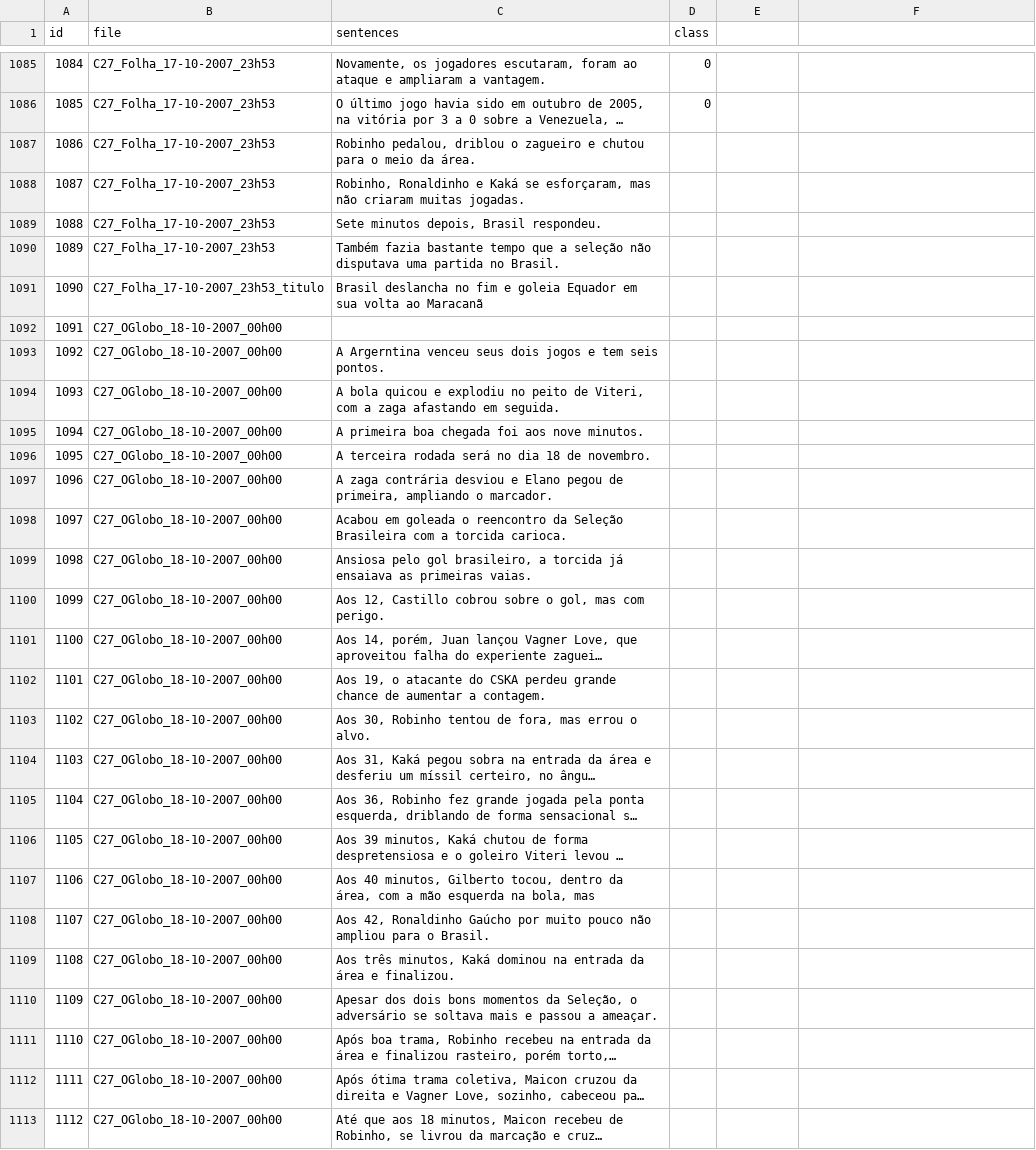
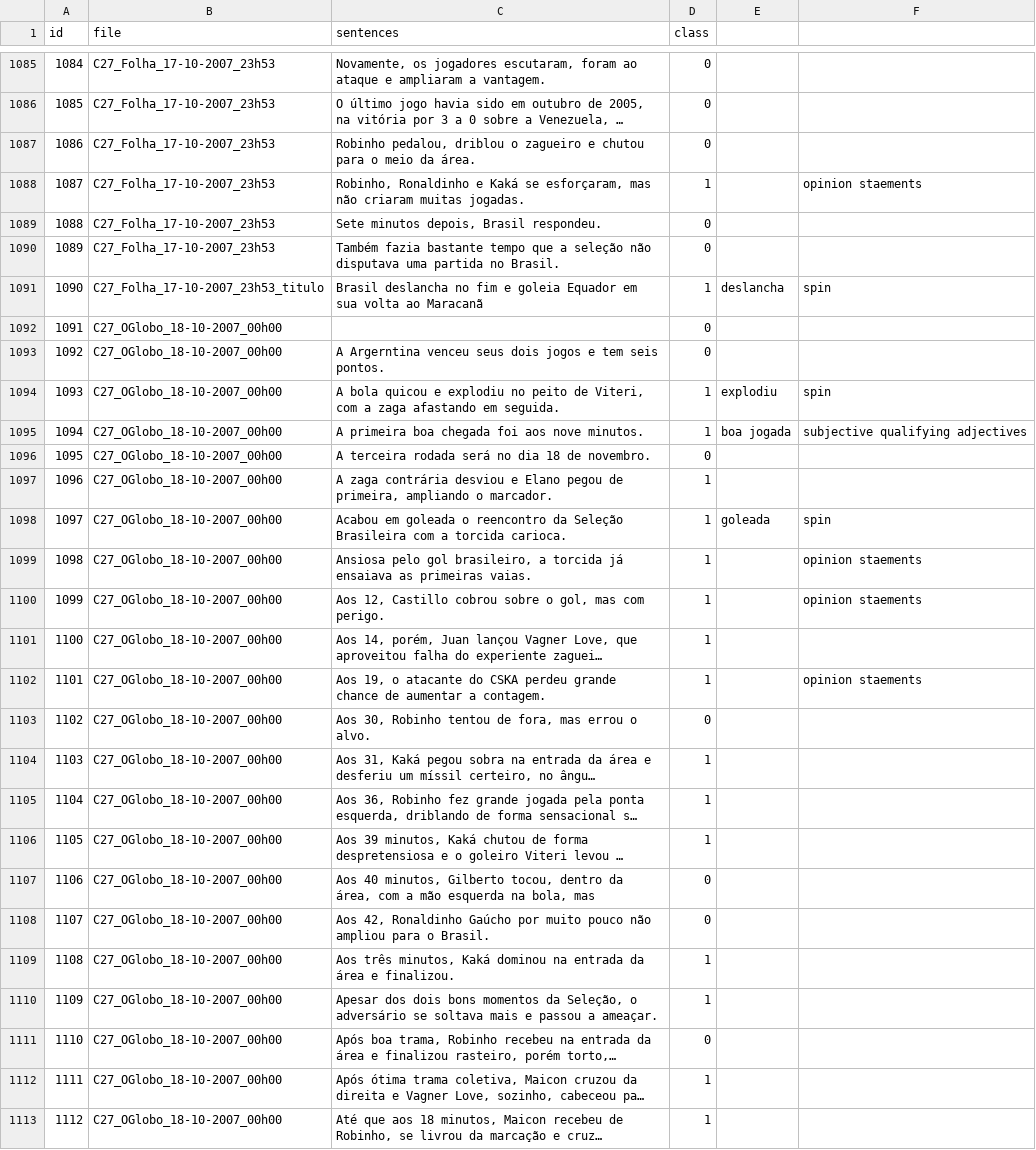
Before and after one commit to franciellevargas/FactNews, a CSV file: dataset/csv/factnews_fran.csv, drawn as a sheet; only a part is shown, gaps mark what is left out; long unchanged cells end in …; the diff covers the shown part only; the diff names each change by its address in the sheet, - before the commit and + after, or states it on an @@ line.

Commit message:
Add files via upload

```diff
--- a/dataset/csv/factnews_fran.csv
+++ b/dataset/csv/factnews_fran.csv
-D1087 (class): (empty)
+D1087 (class): 0
-D1088 (class): (empty)
+D1088 (class): 1
-F1088: (empty)
+F1088: opinion staements
-D1089:D1090 (class): (empty)
+D1089:D1090 (class): 0
-D1091 (class): (empty)
+D1091 (class): 1
-E1091: (empty)
+E1091: deslancha
-F1091: (empty)
+F1091: spin
-D1092:D1093 (class): (empty)
+D1092:D1093 (class): 0
-D1094:D1095 (class): (empty)
+D1094:D1095 (class): 1
-E1094: (empty)
+E1094: explodiu
-F1094: (empty)
+F1094: spin
-E1095: (empty)
+E1095: boa jogada
-F1095: (empty)
+F1095: subjective qualifying adjectives
-D1096 (class): (empty)
+D1096 (class): 0
-D1097:D1102 (class): (empty)
+D1097:D1102 (class): 1
-E1098: (empty)
+E1098: goleada
-F1098: (empty)
+F1098: spin
-F1099:F1100: (empty)
+F1099:F1100: opinion staements
-F1102: (empty)
+F1102: opinion staements
-D1103 (class): (empty)
+D1103 (class): 0
-D1104:D1106 (class): (empty)
+D1104:D1106 (class): 1
-D1107:D1108 (class): (empty)
+D1107:D1108 (class): 0
-D1109:D1110 (class): (empty)
+D1109:D1110 (class): 1
-D1111 (class): (empty)
+D1111 (class): 0
-D1112:D1113 (class): (empty)
+D1112:D1113 (class): 1
```
Also changed, not shown: 13 edited cells elsewhere in this file.
